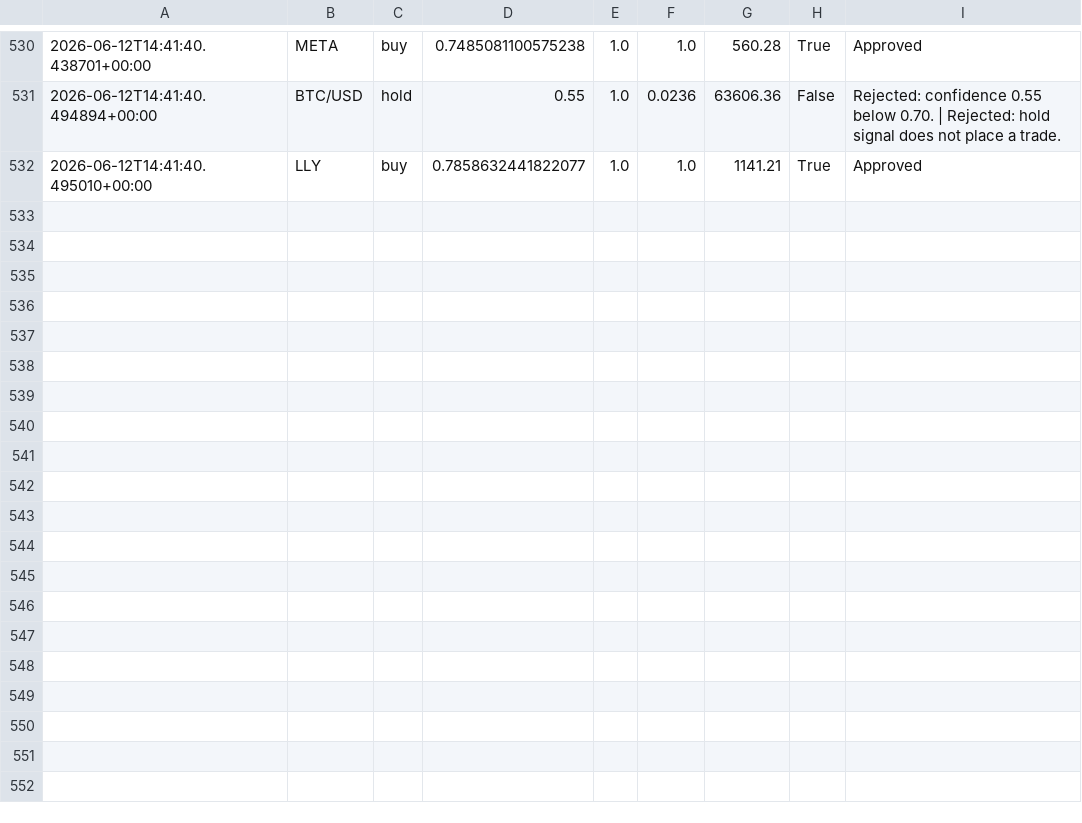
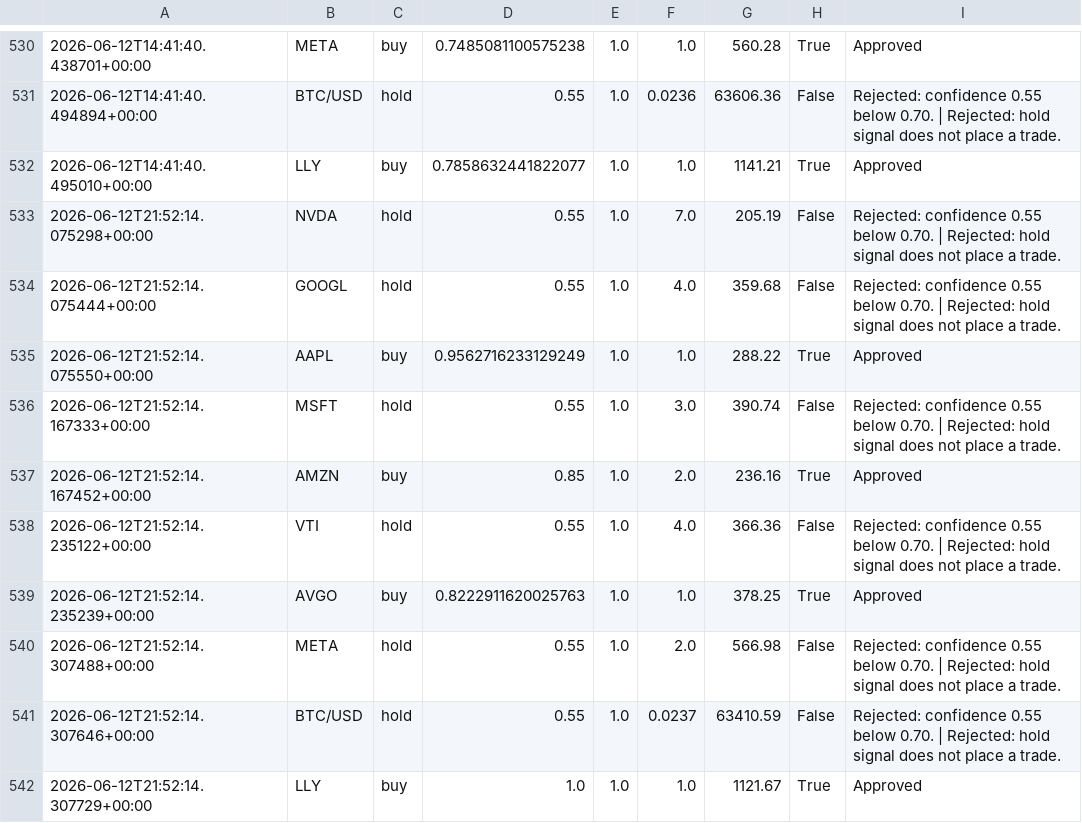
Before and after one commit to JUnelus/AI-Alpaca-Day-Trading-Paper-Bot, a CSV file: data/trade_log.csv, drawn as a sheet; only a part is shown, gaps mark what is left out.

```diff
--- a/data/trade_log.csv
+++ b/data/trade_log.csv
@@ -532 +532,11 @@
 2026-06-12T14:41:40.495010+00:00,LLY,buy,0.7858632441822077,1.0,1.0,1141.21,True,Approved
+2026-06-12T21:52:14.075298+00:00,NVDA,hold,0.55,1.0,7.0,205.19,False,Rejected: confidence 0.55 below 0.70. | Rejected: hold signal does not place a trade.
+2026-06-12T21:52:14.075444+00:00,GOOGL,hold,0.55,1.0,4.0,359.68,False,Rejected: confidence 0.55 below 0.70. | Rejected: hold signal does not place a trade.
+2026-06-12T21:52:14.075550+00:00,AAPL,buy,0.9562716233129249,1.0,1.0,288.22,True,Approved
+2026-06-12T21:52:14.167333+00:00,MSFT,hold,0.55,1.0,3.0,390.74,False,Rejected: confidence 0.55 below 0.70. | Rejected: hold signal does not place a trade.
+2026-06-12T21:52:14.167452+00:00,AMZN,buy,0.85,1.0,2.0,236.16,True,Approved
+2026-06-12T21:52:14.235122+00:00,VTI,hold,0.55,1.0,4.0,366.36,False,Rejected: confidence 0.55 below 0.70. | Rejected: hold signal does not place a trade.
+2026-06-12T21:52:14.235239+00:00,AVGO,buy,0.8222911620025763,1.0,1.0,378.25,True,Approved
+2026-06-12T21:52:14.307488+00:00,META,hold,0.55,1.0,2.0,566.98,False,Rejected: confidence 0.55 below 0.70. | Rejected: hold signal does not place a trade.
+2026-06-12T21:52:14.307646+00:00,BTC/USD,hold,0.55,1.0,0.0237,63410.59,False,Rejected: confidence 0.55 below 0.70. | Rejected: hold signal does not place a trade.
+2026-06-12T21:52:14.307729+00:00,LLY,buy,1.0,1.0,1.0,1121.67,True,Approved
```
Also changed, not shown: 3 other files.
